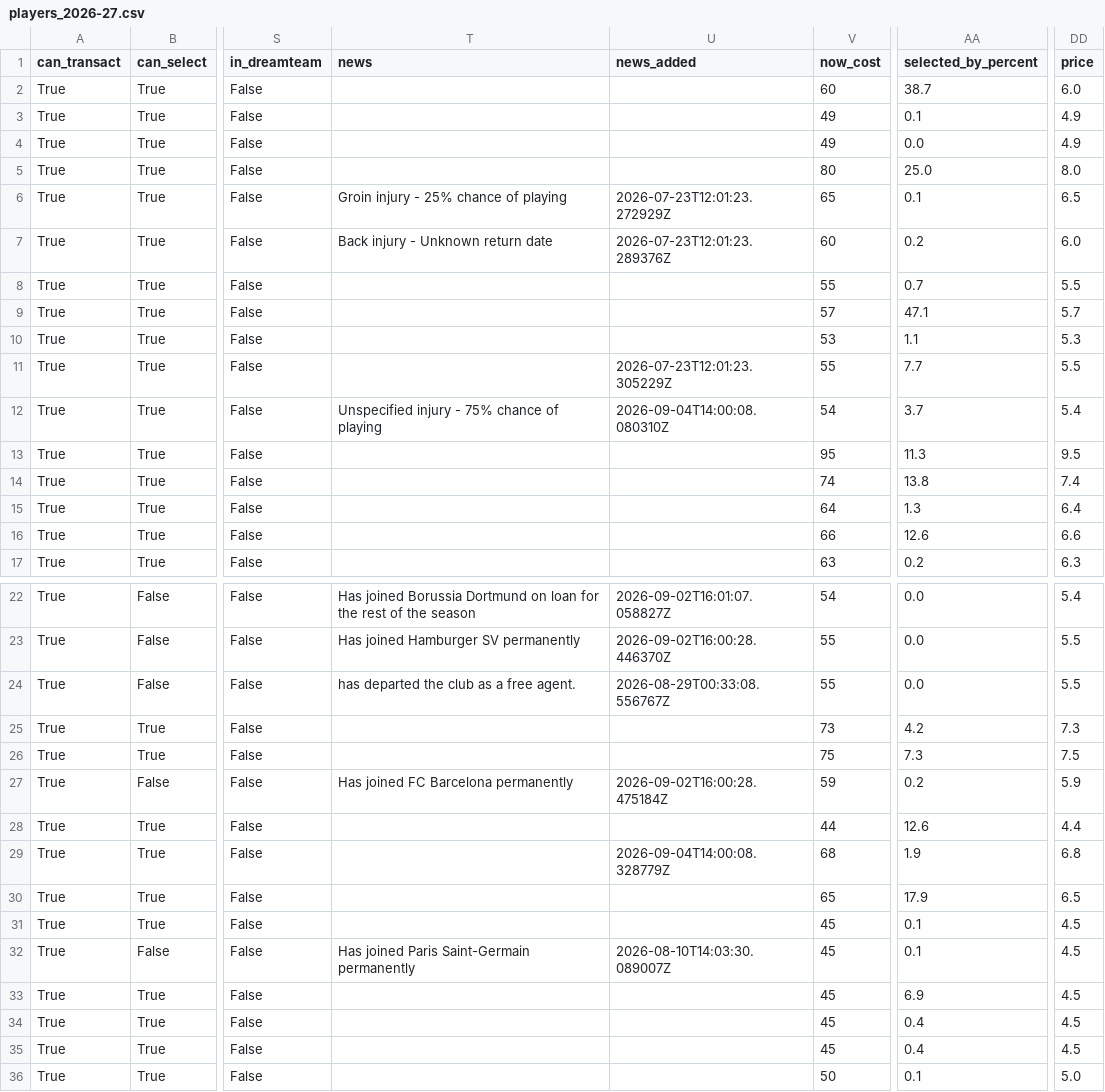
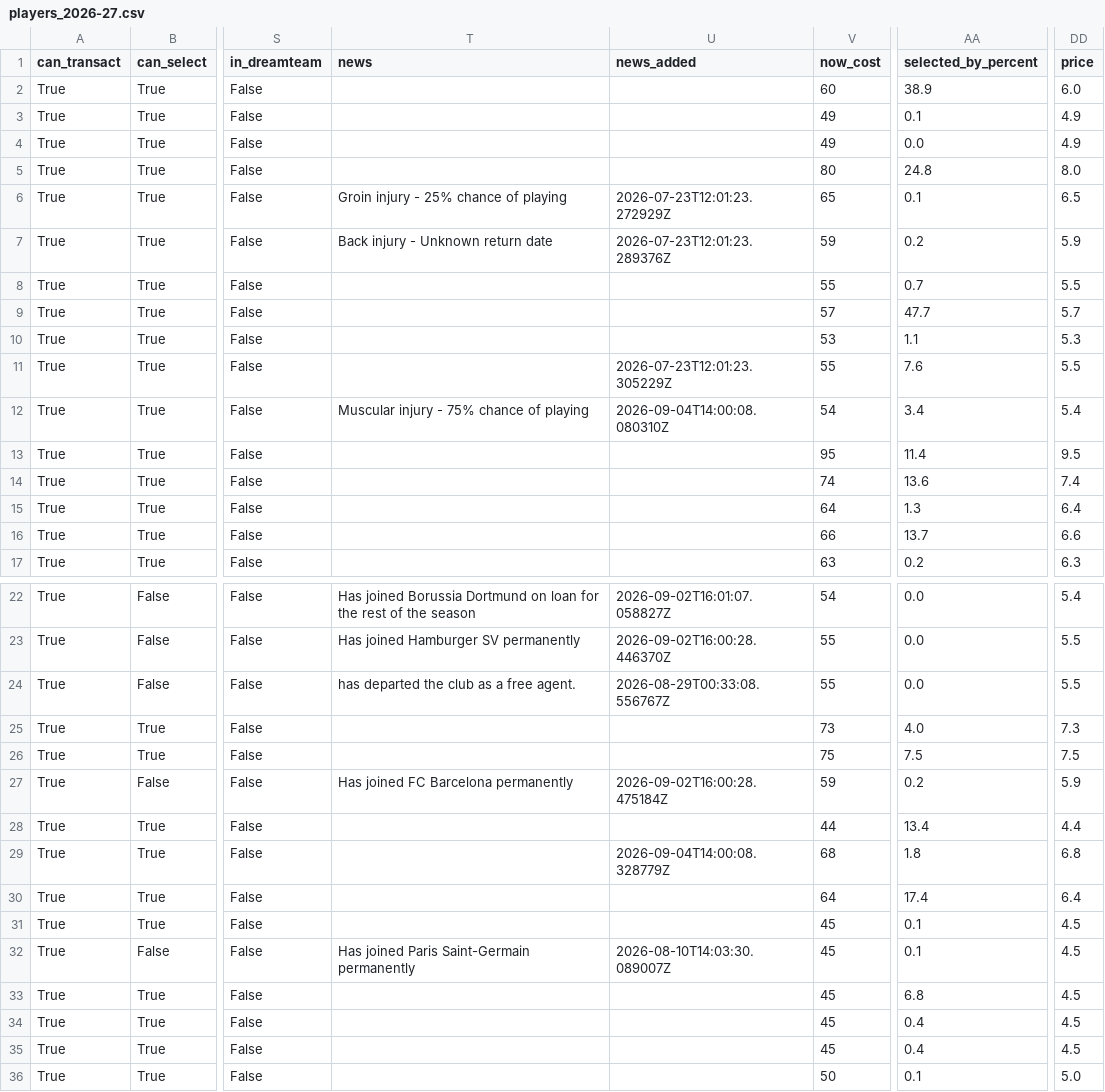
Before and after one commit to villajono/fpl-2026-27, a CSV file: data/raw/players_2026-27.csv, drawn as a sheet; only a part is shown, gaps mark what is left out; the diff covers the shown part only; the diff names each change by its address in the sheet, - before the commit and + after, or states it on an @@ line.

```diff
--- a/data/raw/players_2026-27.csv
+++ b/data/raw/players_2026-27.csv
-AA2 (selected_by_percent): 38.7
+AA2 (selected_by_percent): 38.9
-AA5 (selected_by_percent): 25.0
+AA5 (selected_by_percent): 24.8
-V7 (now_cost): 60
+V7 (now_cost): 59
-DD7 (price): 6.0
+DD7 (price): 5.9
-AA9 (selected_by_percent): 47.1
+AA9 (selected_by_percent): 47.7
-AA11 (selected_by_percent): 7.7
+AA11 (selected_by_percent): 7.6
-T12 (news): Unspecified injury - 75% chance of playing
+T12 (news): Muscular injury - 75% chance of playing
-AA12 (selected_by_percent): 3.7
+AA12 (selected_by_percent): 3.4
-AA13 (selected_by_percent): 11.3
+AA13 (selected_by_percent): 11.4
-AA14 (selected_by_percent): 13.8
+AA14 (selected_by_percent): 13.6
-AA16 (selected_by_percent): 12.6
+AA16 (selected_by_percent): 13.7
-AA25 (selected_by_percent): 4.2
+AA25 (selected_by_percent): 4.0
-AA26 (selected_by_percent): 7.3
+AA26 (selected_by_percent): 7.5
-AA28 (selected_by_percent): 12.6
+AA28 (selected_by_percent): 13.4
-AA29 (selected_by_percent): 1.9
+AA29 (selected_by_percent): 1.8
-V30 (now_cost): 65
+V30 (now_cost): 64
-AA30 (selected_by_percent): 17.9
+AA30 (selected_by_percent): 17.4
-DD30 (price): 6.5
+DD30 (price): 6.4
-AA33 (selected_by_percent): 6.9
+AA33 (selected_by_percent): 6.8
```
Also changed, not shown: 160 edited cells elsewhere in this file, 7 other files.
